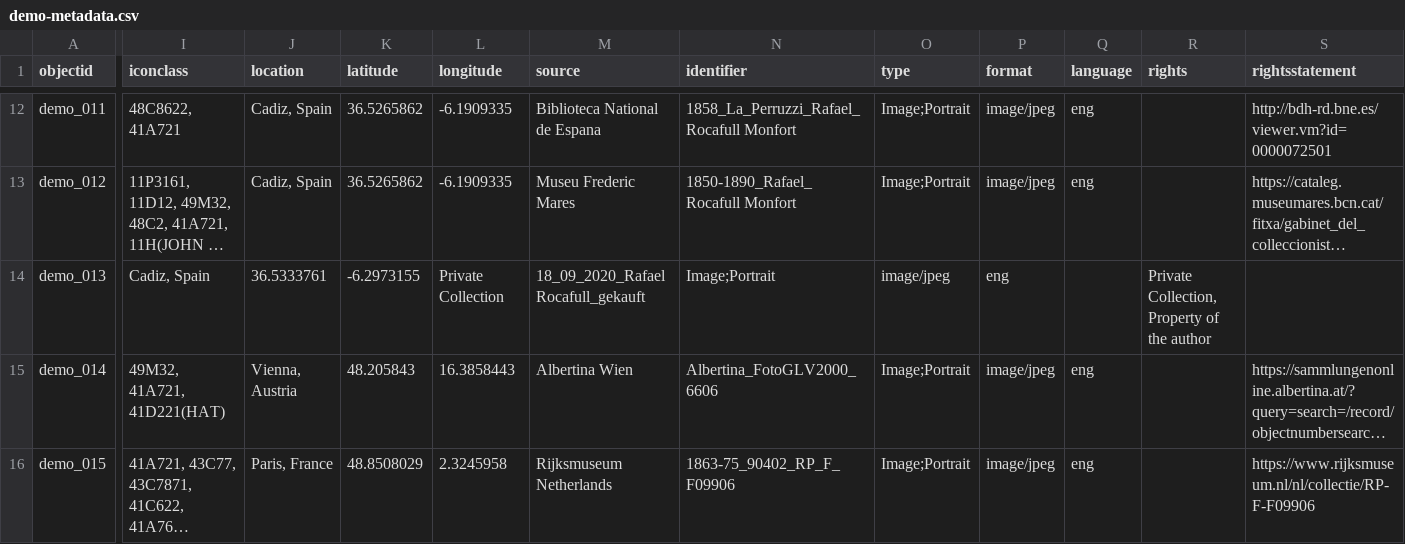
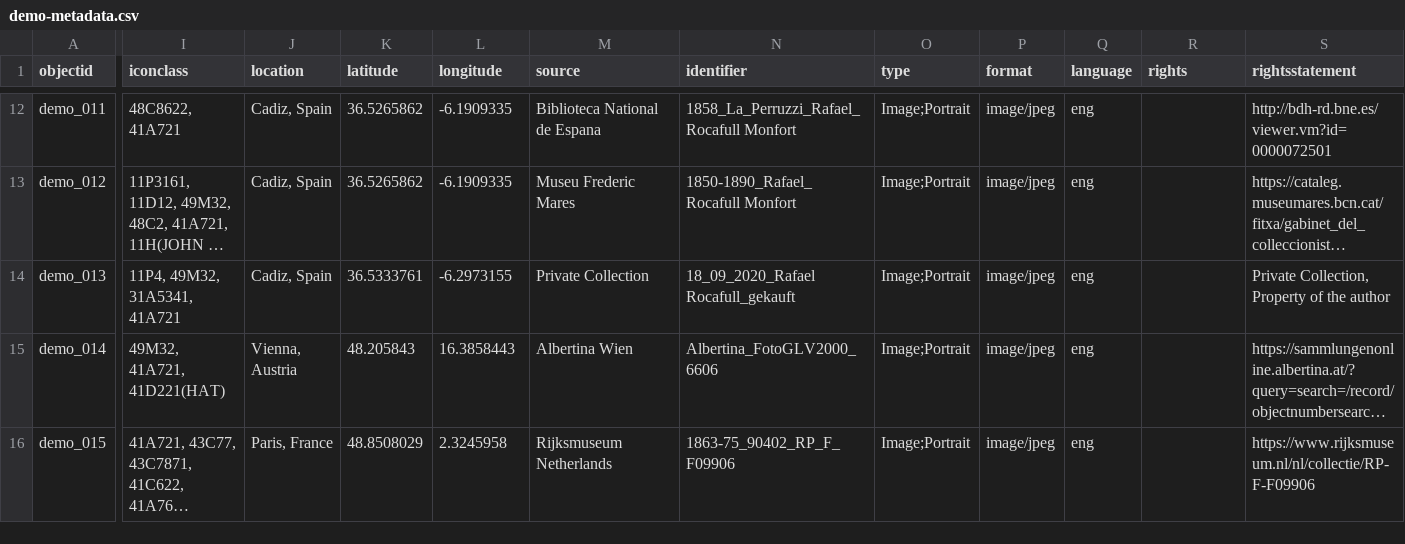
Before and after one commit to Fraukindermann/Mapping-Thonet, a CSV file: _data/demo-metadata.csv, drawn as a sheet; only a part is shown, gaps mark what is left out; long unchanged cells end in …; the diff names each change by its address in the sheet, - before the commit and + after, or states it on an @@ line.

Commit message:
Update demo-metadata.csv

```diff
--- a/_data/demo-metadata.csv
+++ b/_data/demo-metadata.csv
-I14 (iconclass): Cadiz, Spain
+I14 (iconclass): 11P4, 49M32, 31A5341, 41A721
-J14 (location): 36.5333761
+J14 (location): Cadiz, Spain
-K14 (latitude): -6.2973155
+K14 (latitude): 36.5333761
-L14 (longitude): Private Collection
+L14 (longitude): -6.2973155
-M14 (source): 18_09_2020_Rafael Rocafull_gekauft
+M14 (source): Private Collection
-N14 (identifier): Image;Portrait
+N14 (identifier): 18_09_2020_Rafael Rocafull_gekauft
-O14 (type): image/jpeg
+O14 (type): Image;Portrait
-P14 (format): eng
+P14 (format): image/jpeg
-Q14 (language): (empty)
+Q14 (language): eng
-R14 (rights): Private Collection, Property of the author
+R14 (rights): (empty)
-S14 (rightsstatement): (empty)
+S14 (rightsstatement): Private Collection, Property of the author
```
